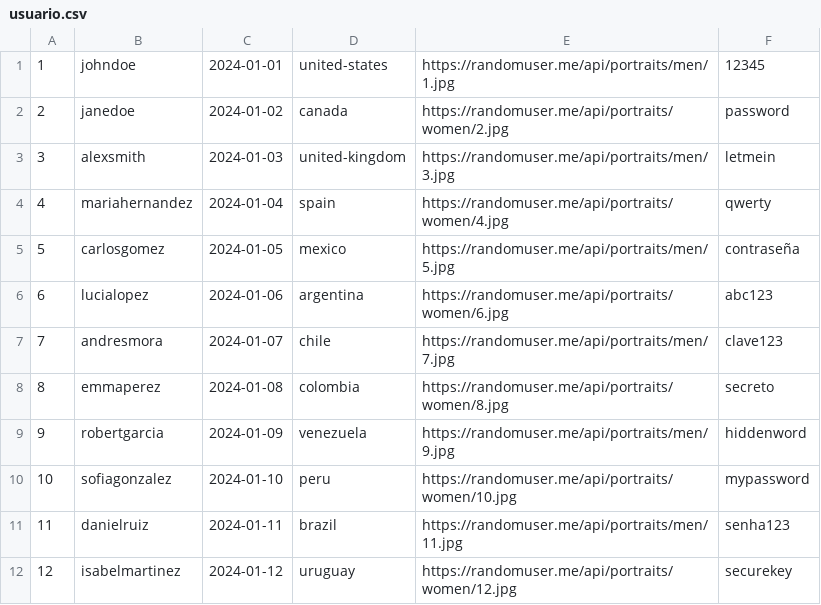
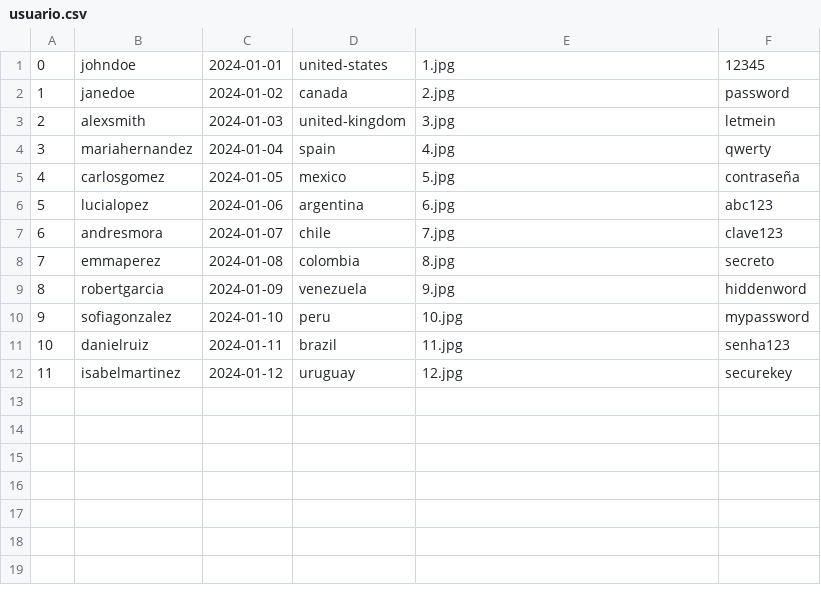
Before and after one commit to Dansuso/AISIA, a CSV file: proyectoProg3/resources/data/usuario.csv, drawn as a sheet; the diff names each change by its address in the sheet, - before the commit and + after, or states it on an @@ line.

Commit message:
Nueva funcion para cargar fotos de internet. Actualizo VentanaUsuario().

```diff
--- a/proyectoProg3/resources/data/usuario.csv
+++ b/proyectoProg3/resources/data/usuario.csv
@@ column A renumbered from row 1 down @@
-E1: https://randomuser.me/api/portraits/men/1.jpg
+E1: 1.jpg
-E2: https://randomuser.me/api/portraits/women/2.jpg
+E2: 2.jpg
-E3: https://randomuser.me/api/portraits/men/3.jpg
+E3: 3.jpg
-E4: https://randomuser.me/api/portraits/women/4.jpg
+E4: 4.jpg
-E5: https://randomuser.me/api/portraits/men/5.jpg
+E5: 5.jpg
-E6: https://randomuser.me/api/portraits/women/6.jpg
+E6: 6.jpg
-E7: https://randomuser.me/api/portraits/men/7.jpg
+E7: 7.jpg
-E8: https://randomuser.me/api/portraits/women/8.jpg
+E8: 8.jpg
-E9: https://randomuser.me/api/portraits/men/9.jpg
+E9: 9.jpg
-E10: https://randomuser.me/api/portraits/women/10.jpg
+E10: 10.jpg
-E11: https://randomuser.me/api/portraits/men/11.jpg
+E11: 11.jpg
-E12: https://randomuser.me/api/portraits/women/12.jpg
+E12: 12.jpg
```
Also changed, not shown: 16 other files.
